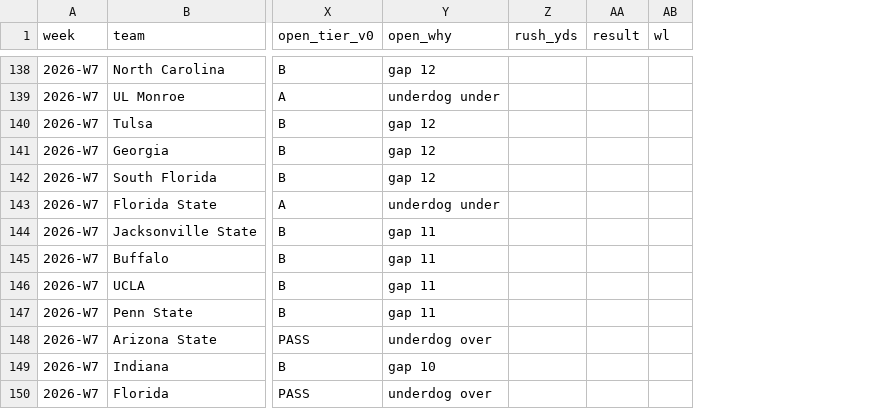
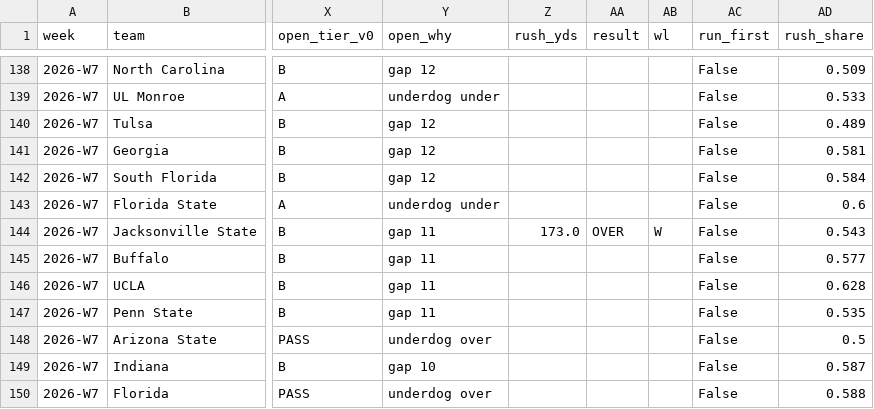
Before and after one commit to bradyt3321/cfb-yardage-dashboard, a CSV file: data/tracking/paper_log.csv, drawn as a sheet; only a part is shown, gaps mark what is left out; the diff covers the shown part only; the diff names each change by its address in the sheet, - before the commit and + after, or states it on an @@ line.

```diff
--- a/data/tracking/paper_log.csv
+++ b/data/tracking/paper_log.csv
+column AC (run_first), rows 138-150: all False
+column AD (rush_share), rows 138-150: 0.509 | 0.533 | 0.489 | 0.581 | 0.584 | 0.6 | 0.543 | 0.577 | 0.628 | 0.535 | 0.5 | 0.587 | 0.588
-Z144 (rush_yds): (empty)
+Z144 (rush_yds): 173.0
-AA144 (result): (empty)
+AA144 (result): OVER
-AB144 (wl): (empty)
+AB144 (wl): W
```
Also changed, not shown: 21 edited cells elsewhere in this file, data/tracking/rush_results.csv, 3 other files.
